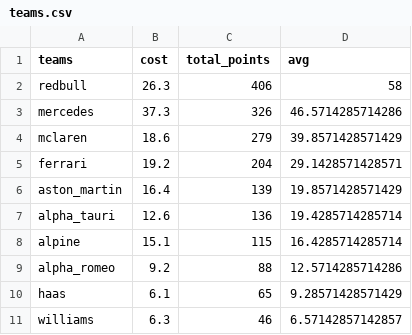
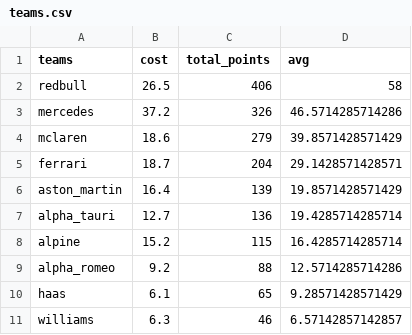
Before and after one commit to manpreet1994/f1-fantasy-combinator, a CSV file: teams.csv, drawn as a sheet.

```diff
--- a/teams.csv
+++ b/teams.csv
@@ -1,9 +1,9 @@
 teams,cost,total_points,avg
-redbull,26.3,406,58
-mercedes,37.3,326,46.5714285714286
+redbull,26.5,406,58
+mercedes,37.2,326,46.5714285714286
 mclaren,18.6,279,39.8571428571429
-ferrari,19.2,204,29.1428571428571
+ferrari,18.7,204,29.1428571428571
 aston_martin,16.4,139,19.8571428571429
-alpha_tauri,12.6,136,19.4285714285714
-alpine,15.1,115,16.4285714285714
+alpha_tauri,12.7,136,19.4285714285714
+alpine,15.2,115,16.4285714285714
 alpha_romeo,9.2,88,12.5714285714286
```
Also changed, not shown: drivers.csv, 1 other file.
